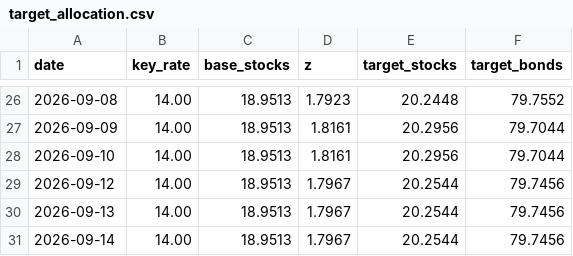
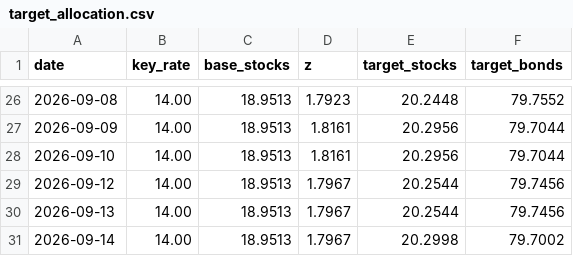
Before and after one commit to Ilyazykov/erp, a CSV file: data/target_allocation.csv, drawn as a sheet; only a part is shown, gaps mark what is left out.

```diff
--- a/data/target_allocation.csv
+++ b/data/target_allocation.csv
@@ -30,2 +30,2 @@ date,key_rate,base_stocks,z,target_stocks,target_bonds
 2026-09-13,14.00,18.9513,1.7967,20.2544,79.7456
-2026-09-14,14.00,18.9513,1.7967,20.2544,79.7456
+2026-09-14,14.00,18.9513,1.7967,20.2998,79.7002
```
Also changed, not shown: 6 other files.
